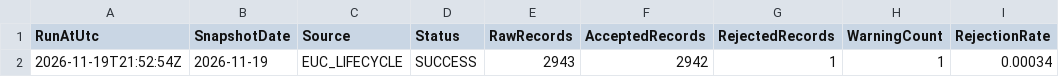
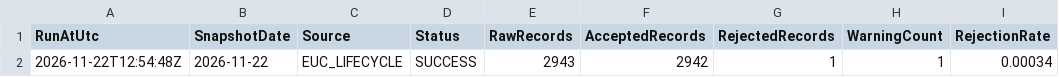
Before and after one commit to Renard-Dehenau/euc-lifecycle-data, a CSV file: data/metadata/microsoft-lifecycle-statistics.csv, drawn as a sheet; only a part is shown; the diff names each change by its address in the sheet, - before the commit and + after, or states it on an @@ line.

```diff
--- a/data/metadata/microsoft-lifecycle-statistics.csv
+++ b/data/metadata/microsoft-lifecycle-statistics.csv
-A2 (RunAtUtc): 2026-11-19T21:52:54Z
+A2 (RunAtUtc): 2026-11-22T12:54:48Z
-B2 (SnapshotDate): 2026-11-19
+B2 (SnapshotDate): 2026-11-22
```
Also changed, not shown: data/metadata/microsoft-lifecycle-statistics-history.csv, data/rejected/microsoft-lifecycle-rejected.csv, 2 other files.
